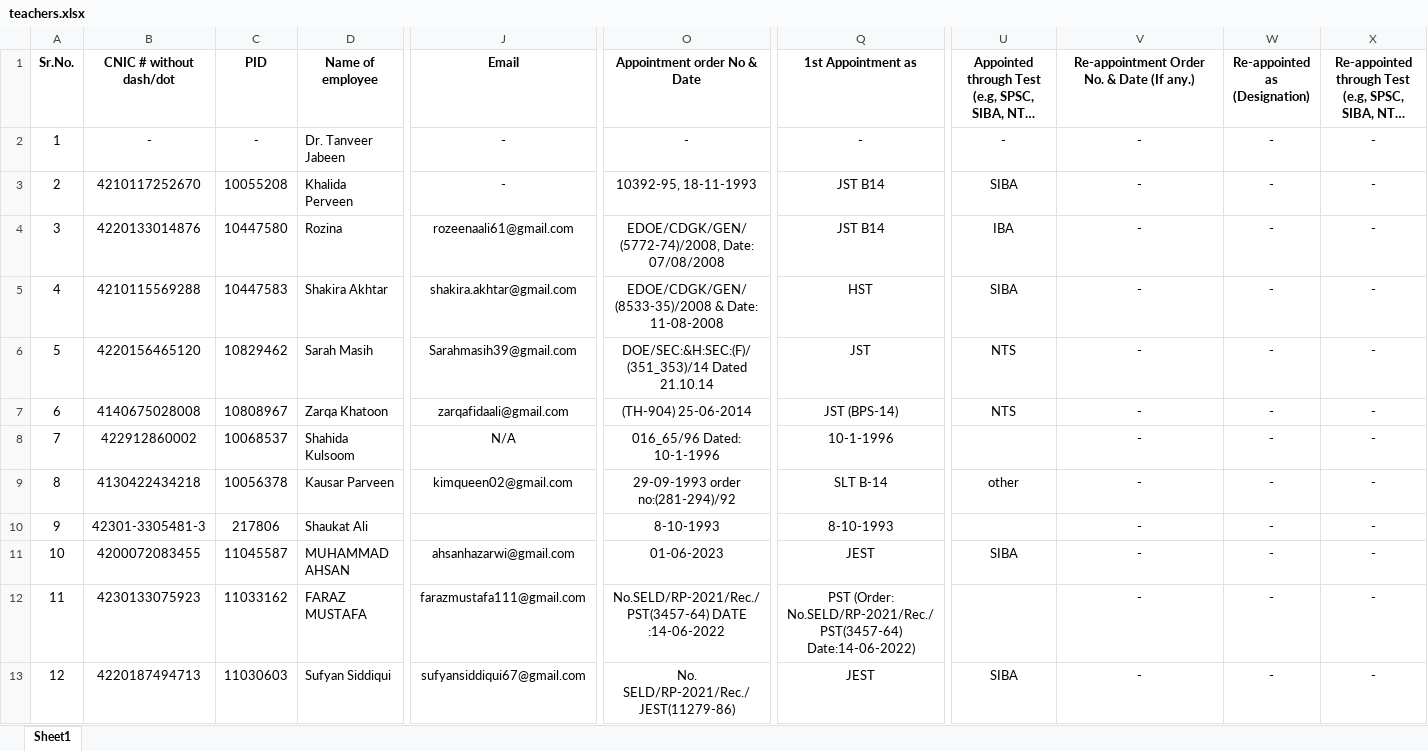
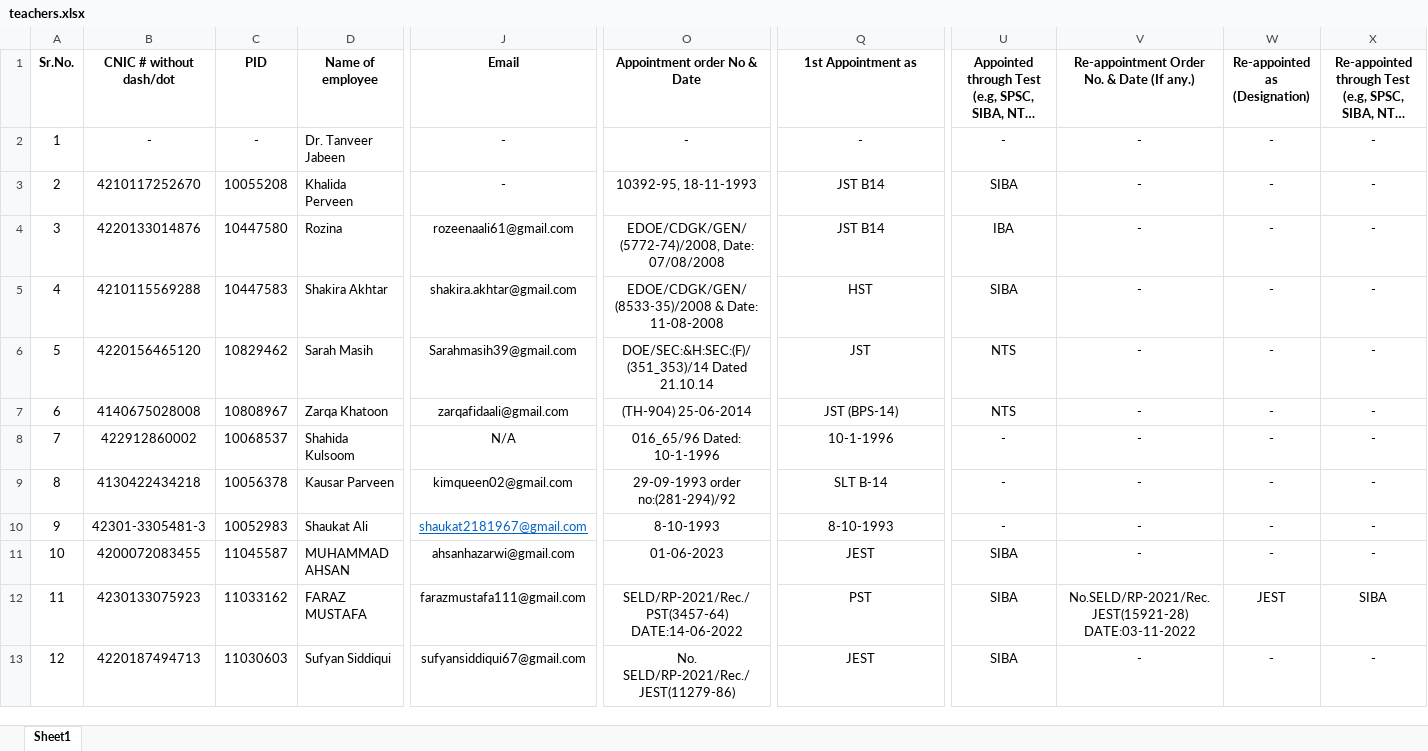
Before and after one commit to mohammadfaisalpirzada/datacleaning, an Excel workbook: public/data/teachers.xlsx, sheet Sheet1, drawn as a sheet; only a part is shown, gaps mark what is left out; long unchanged cells end in …; values as stored, in another font and other column widths than the file's, no borders; the diff covers the shown part only; the diff names each change by its address in the sheet, - before the commit and + after, or states it on an @@ line.

Commit message:
Added real Excel file v3

```diff
--- a/public/data/teachers.xlsx (sheet Sheet1)
+++ b/public/data/teachers.xlsx (sheet Sheet1)
-U8: (empty)
+U8: -
-U9: other
+U9: -
-C10 (PID): 217806
+C10 (PID): 10052983
-J10 (Email): (empty)
+J10 (Email): shaukat2181967@gmail.com
-U10: (empty)
+U10: -
-O12 (Appointment order No & Date): No.SELD/RP-2021/Rec./PST(3457-64) DATE :14-06-2022
+O12 (Appointment order No & Date): SELD/RP-2021/Rec./PST(3457-64) DATE:14-06-2022
-Q12 (1st Appointment as): PST (Order: No.SELD/RP-2021/Rec./PST(3457-64) Date:14-06-2022)
+Q12 (1st Appointment as): PST
-U12: (empty)
+U12: SIBA
-V12: -
+V12: No.SELD/RP-2021/Rec.JEST(15921-28) DATE:03-11-2022
-W12 (Re-appointed as (Designation)): -
+W12 (Re-appointed as (Designation)): JEST
-X12: -
+X12: SIBA
```
Also changed, not shown: 4 edited cells elsewhere in this sheet.
